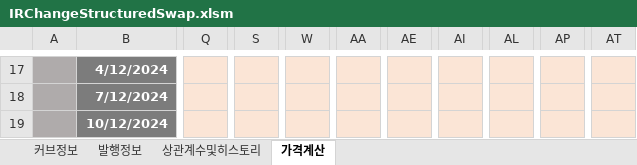
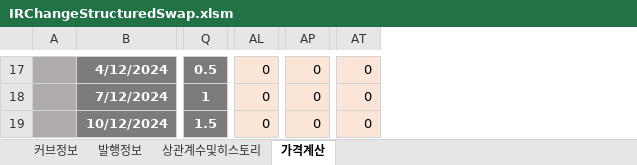
Before and after one commit to FinancialEngineerLab/QuantCpp, an Excel workbook: IRChangeStructuredSwap/IRChangeStructuredSwap.xlsm, sheet 가격계산, drawn as a sheet; only a part is shown, gaps mark what is left out; values as stored, in another font and other column widths than the file's, no borders; charts and pictures not drawn; removed rows and columns are numbered as before the commit, all else as after; the diff covers the shown part only; the diff names each change by its address in the sheet, - before the commit and + after, or states it on an @@ line.

```diff
--- a/IRChangeStructuredSwap/IRChangeStructuredSwap.xlsm (sheet 가격계산)
+++ b/IRChangeStructuredSwap/IRChangeStructuredSwap.xlsm (sheet 가격계산)
@@ column S hidden, empty @@
@@ column W hidden, empty @@
@@ column AA hidden, empty @@
@@ column AE hidden, empty @@
@@ column AI hidden, empty @@
-column AL, empty
+column AL, rows 17-19: all 0
-column AP, empty
+column AP, rows 17-19: all 0
-column AT, empty
+column AT, rows 17-19: all 0
-Q17:Q19 fill: #FBE5D6
+Q17:Q19 fill: #7C7C7C
-Q17: (empty)
+Q17: 0.5
-Q18: (empty)
+Q18: 1
-Q19: (empty)
+Q19: 1.5
```
Also changed, not shown: 1 added row, 1 removed row, 2 removed columns, 252 edited cells and cell formats elsewhere in this sheet, sheet 커브정보, 평가엔진모음/IR/IRChangeStructuredSwap/IRChangeStructuredSwap.xlsm, 27 other files.
